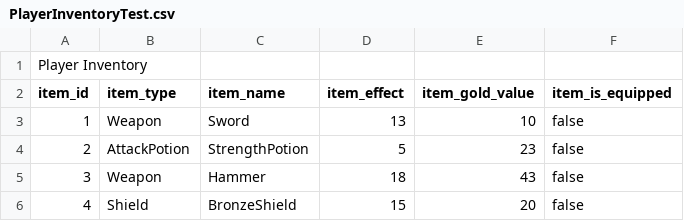
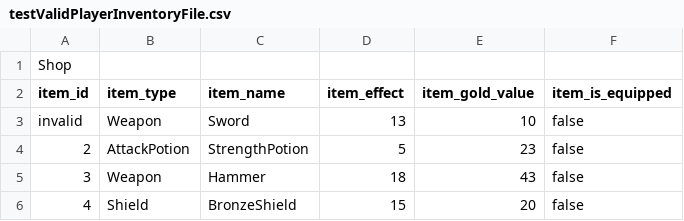
Before and after one commit to CSC207-2022F-UofT/course-project-studyhero, a CSV file: testValidPlayerInventoryFile.csv (was PlayerInventoryTest.csv), drawn as a sheet.

Commit message:
Added the test for valid_player_inventory

```diff
--- a/PlayerInventoryTest.csv
+++ b/testValidPlayerInventoryFile.csv
@@ -1,4 +1,4 @@
-Player Inventory
+Shop
 item_id,item_type,item_name,item_effect,item_gold_value,item_is_equipped
-1,Weapon,Sword,13,10,false
+invalid,Weapon,Sword,13,10,false
 2,AttackPotion,StrengthPotion,5,23,false
```
Also changed, not shown: 7 other files.
